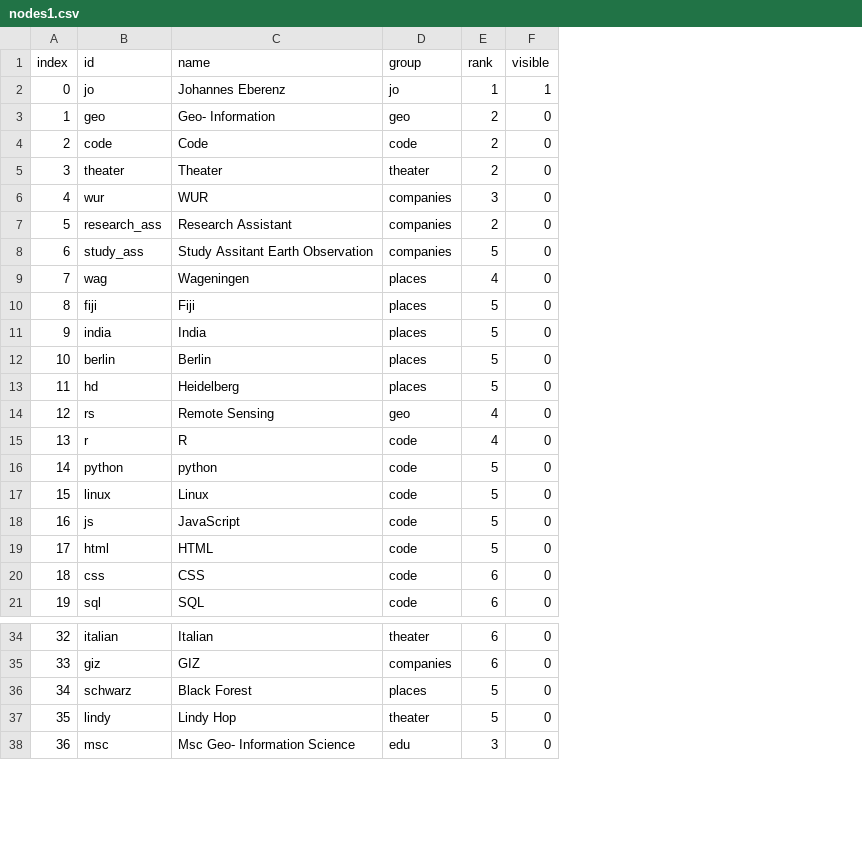
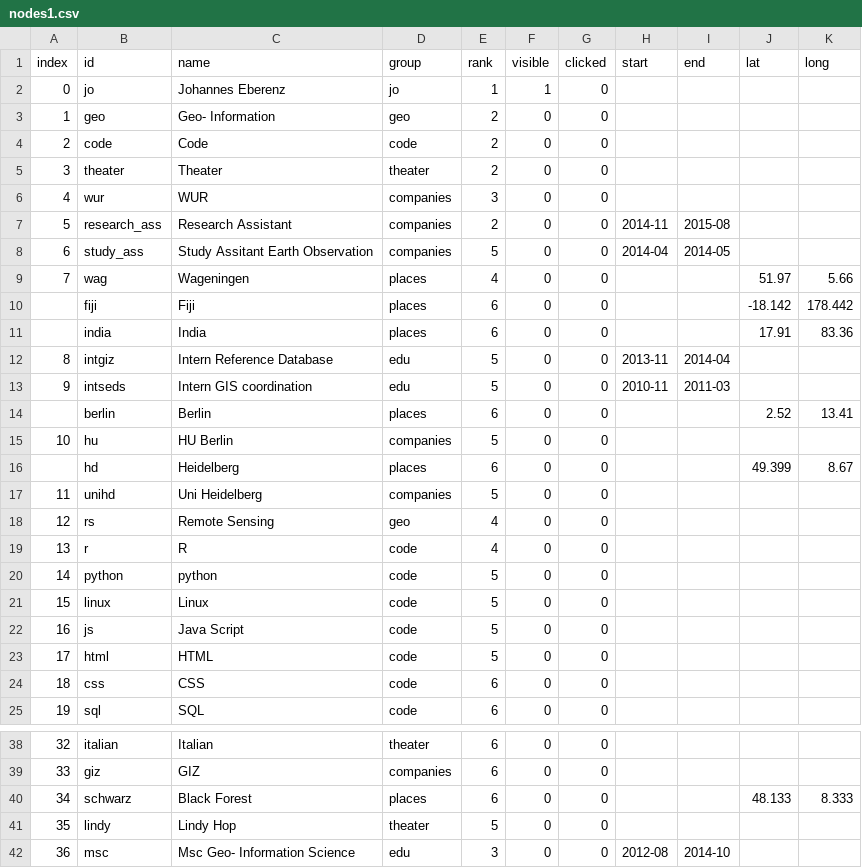
Before and after one commit to johanez/d3graph, a CSV file: data/nodes1.csv, drawn as a sheet; only a part is shown, gaps mark what is left out; addresses are those after the commit; the diff names each change by its address in the sheet, - before the commit and + after, or states it on an @@ line.

```diff
--- a/data/nodes1.csv
+++ b/data/nodes1.csv
+column G (clicked), rows 2-11: all 0; row 14: 0; row 16: 0; rows 18-25: all 0; rows 38-42: all 0
+column H (start), rows 7-8: 2014-11 | 2014-04; row 42: 2012-08
+column I (end), rows 7-8: 2015-08 | 2014-05; row 42: 2014-10
+column J (lat), rows 9-11: 51.97 | -18.142 | 17.91; row 14: 2.52; row 16: 49.399; row 40: 48.133
+column K (long), rows 9-11: 5.66 | 178.442 | 83.36; row 14: 13.41; row 16: 8.67; row 40: 8.333
@@ column A (index) renumbered between rows 10 and 16 @@
-E10:E11 (rank): 5
+E10:E11 (rank): 6
+row 12: 8 | intgiz | Intern Reference Database | edu | 5 | 0 | 0 | 2013-11 | 2014-04
+row 13: 9 | intseds | Intern GIS coordination | edu | 5 | 0 | 0 | 2010-11 | 2011-03
-E14 (rank): 5
+E14 (rank): 6
+row 15: 10 | hu | HU Berlin | companies | 5 | 0 | 0
-E16 (rank): 5
+E16 (rank): 6
+row 17: 11 | unihd | Uni Heidelberg | companies | 5 | 0 | 0
-C22 (name): JavaScript
+C22 (name): Java Script
-E40 (rank): 5
+E40 (rank): 6
```
Also changed, not shown: data/links2.csv, 5 other files.
